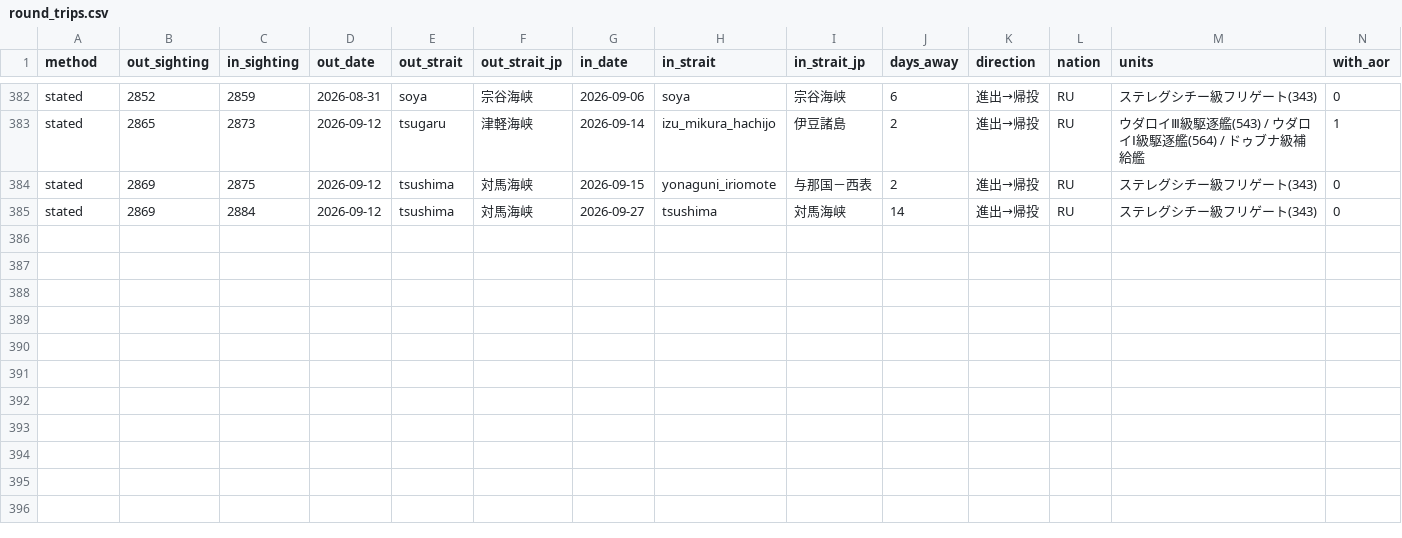
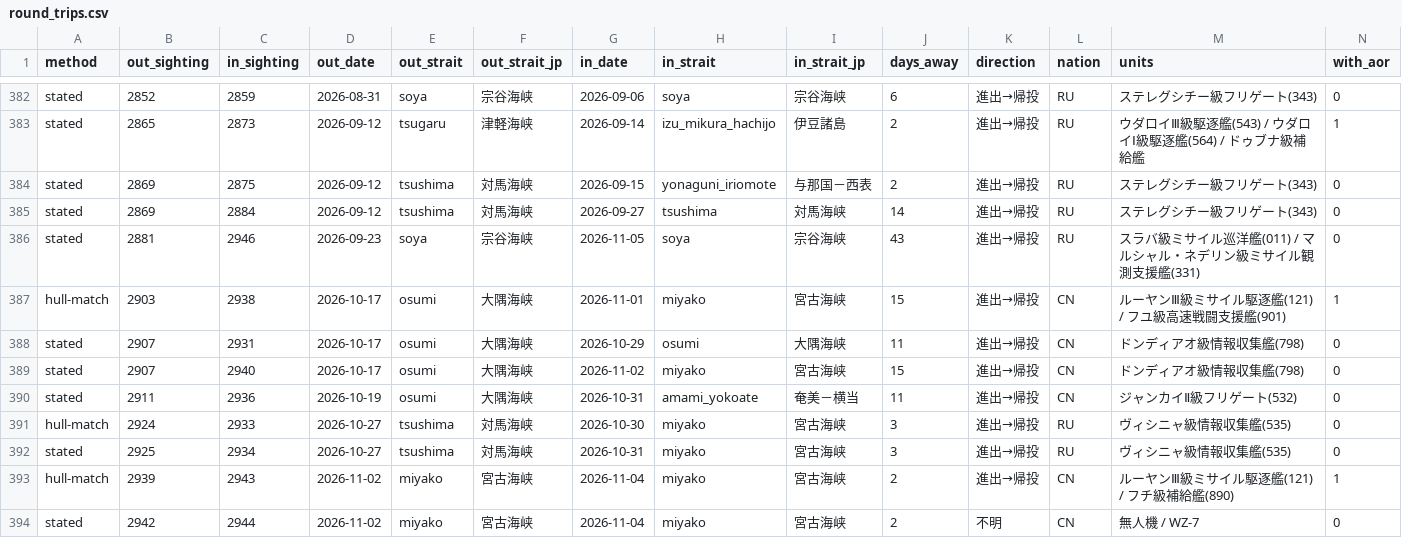
Before and after one commit to 2wrr6c7mmj-jpg/observatory-data, a CSV file: docs/data/jso/round_trips.csv, drawn as a sheet; only a part is shown, gaps mark what is left out; rows hold the shown columns only; the diff names each change by its address in the sheet, - before the commit and + after, or states it on an @@ line.

```diff
--- a/docs/data/jso/round_trips.csv
+++ b/docs/data/jso/round_trips.csv
+row 386: stated | 2881 | 2946 | 2026-09-23 | soya | 宗谷海峡 | 2026-11-05 | soya | 宗谷海峡 | 43 | 進出→帰投 | RU | スラバ級ミサイル巡洋艦(011) / マルシャル・ネデリン級ミサイル観測支援艦(331) | 0
+row 387: hull-match | 2903 | 2938 | 2026-10-17 | osumi | 大隅海峡 | 2026-11-01 | miyako | 宮古海峡 | 15 | 進出→帰投 | CN | ルーヤンⅢ級ミサイル駆逐艦(121) / フユ級高速戦闘支援艦(901) | 1
+row 388: stated | 2907 | 2931 | 2026-10-17 | osumi | 大隅海峡 | 2026-10-29 | osumi | 大隅海峡 | 11 | 進出→帰投 | CN | ドンディアオ級情報収集艦(798) | 0
+row 389: stated | 2907 | 2940 | 2026-10-17 | osumi | 大隅海峡 | 2026-11-02 | miyako | 宮古海峡 | 15 | 進出→帰投 | CN | ドンディアオ級情報収集艦(798) | 0
+row 390: stated | 2911 | 2936 | 2026-10-19 | osumi | 大隅海峡 | 2026-10-31 | amami_yokoate | 奄美－横当 | 11 | 進出→帰投 | CN | ジャンカイⅡ級フリゲート(532) | 0
+row 391: hull-match | 2924 | 2933 | 2026-10-27 | tsushima | 対馬海峡 | 2026-10-30 | miyako | 宮古海峡 | 3 | 進出→帰投 | RU | ヴィシニャ級情報収集艦(535) | 0
+row 392: stated | 2925 | 2934 | 2026-10-27 | tsushima | 対馬海峡 | 2026-10-31 | miyako | 宮古海峡 | 3 | 進出→帰投 | RU | ヴィシニャ級情報収集艦(535) | 0
+row 393: hull-match | 2939 | 2943 | 2026-11-02 | miyako | 宮古海峡 | 2026-11-04 | miyako | 宮古海峡 | 2 | 進出→帰投 | CN | ルーヤンⅢ級ミサイル駆逐艦(121) / フチ級補給艦(890) | 1
+row 394: stated | 2942 | 2944 | 2026-11-02 | miyako | 宮古海峡 | 2026-11-04 | miyako | 宮古海峡 | 2 | 不明 | CN | 無人機 / WZ-7 | 0
```
Also changed, not shown: docs/data/jso/passages.csv, 4 other files.
